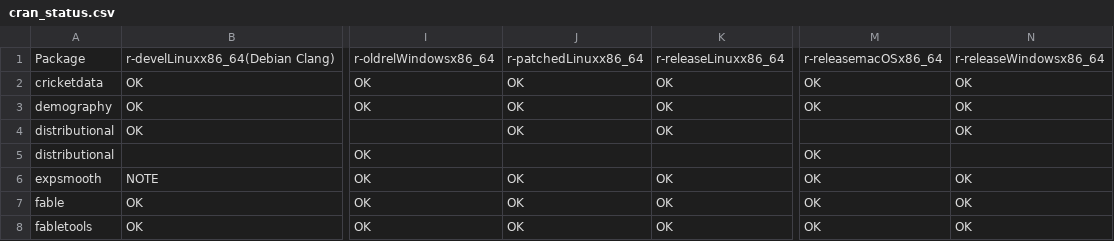
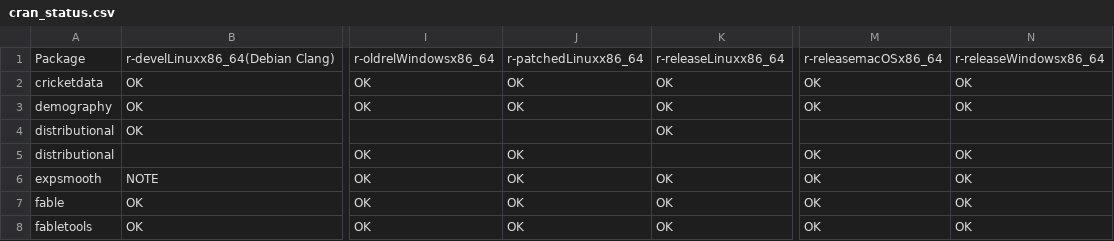
Before and after one commit to robjhyndman/gh-dashboard, a CSV file: cran_status.csv, drawn as a sheet; only a part is shown, gaps mark what is left out; the diff names each change by its address in the sheet, - before the commit and + after, or states it on an @@ line.

```diff
--- a/cran_status.csv
+++ b/cran_status.csv
-J4: OK
+J4: (empty)
-N4: OK
+N4: (empty)
-J5: (empty)
+J5: OK
-N5: (empty)
+N5: OK
```
Also changed, not shown: last_week.csv.
